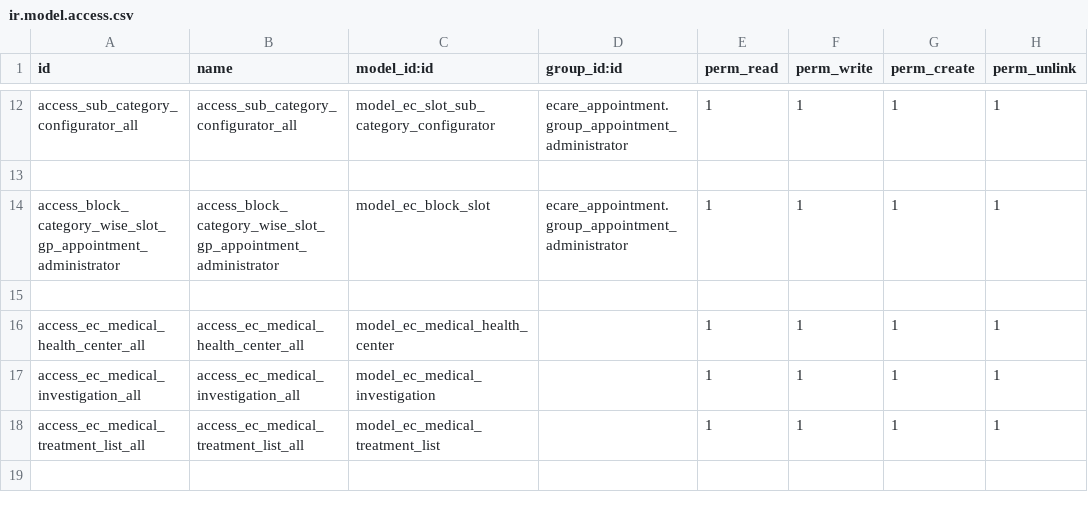
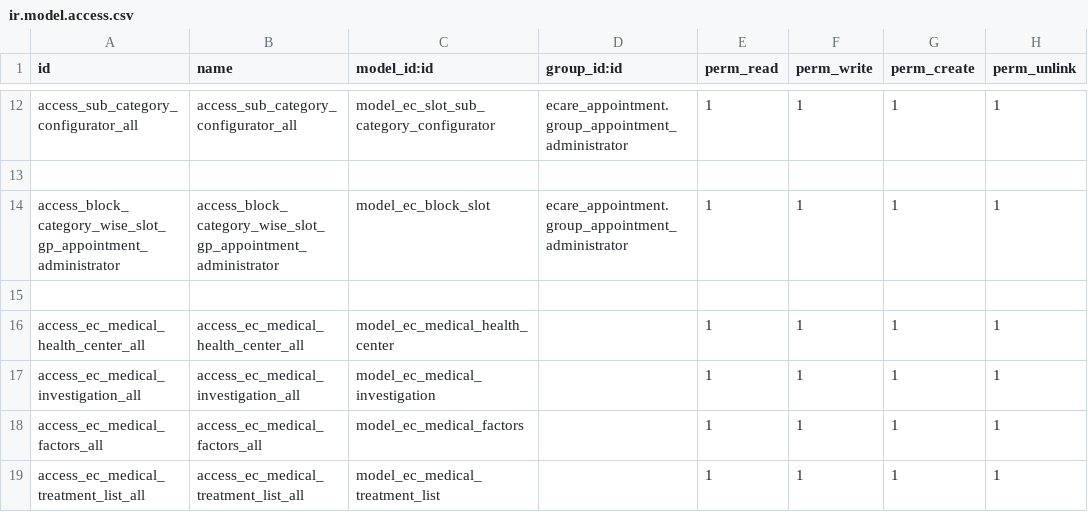
Before and after one commit to rashid6309/odoo16, a CSV file: custom/ecare_appointment/security/ir.model.access.csv, drawn as a sheet; only a part is shown, gaps mark what is left out.

```diff
--- a/custom/ecare_appointment/security/ir.model.access.csv
+++ b/custom/ecare_appointment/security/ir.model.access.csv
@@ -17,2 +17,3 @@ access_ec_medical_health_center_all,access_ec_medical_health_center_all,model_ec
 access_ec_medical_investigation_all,access_ec_medical_investigation_all,model_ec_medical_investigation,,1,1,1,1
+access_ec_medical_factors_all,access_ec_medical_factors_all,model_ec_medical_factors,,1,1,1,1
 access_ec_medical_treatment_list_all,access_ec_medical_treatment_list_all,model_ec_medical_treatment_list,,1,1,1,1
```
Also changed, not shown: 6 other files.
